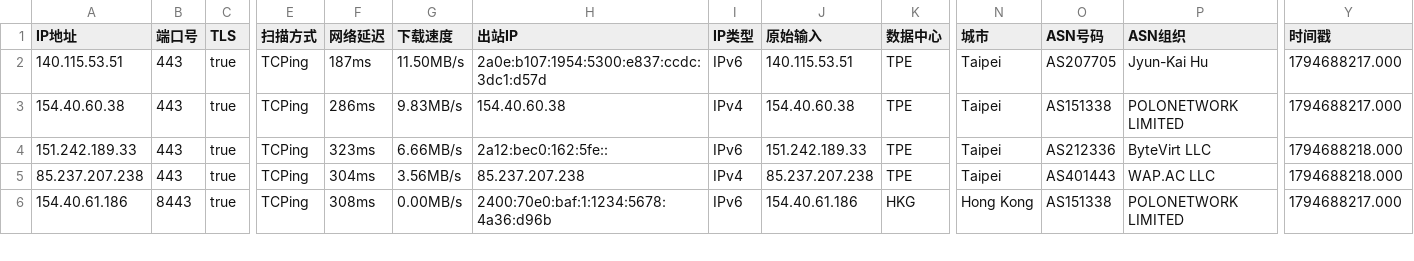
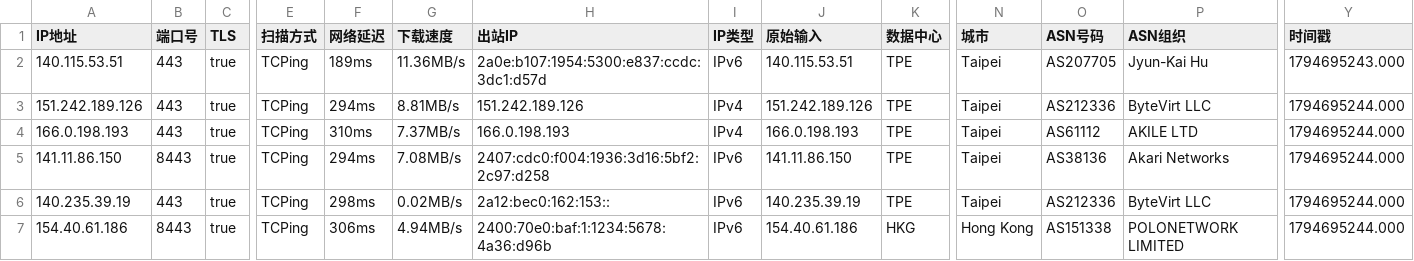
Before and after one commit to aihddelyy/Cloudflare_ips, a CSV file: TW.csv, drawn as a sheet; only a part is shown, gaps mark what is left out; addresses are those after the commit; rows hold the shown columns only; the diff covers the shown part only; the diff names each change by its address in the sheet, - before the commit and + after, or states it on an @@ line.

```diff
--- a/TW.csv
+++ b/TW.csv
-F2 (网络延迟): 187ms
+F2 (网络延迟): 189ms
-G2 (下载速度): 11.50MB/s
+G2 (下载速度): 11.36MB/s
-Y2 (时间戳): 1794688217.000
+Y2 (时间戳): 1794695243.000
+row 3: 151.242.189.126 | 443 | true | TCPing | 294ms | 8.81MB/s | 151.242.189.126 | IPv4 | 151.242.189.126 | TPE | Taipei | AS212336 | ByteVirt LLC | 1794695244.000
-A4 (IP地址): 154.40.60.38
+A4 (IP地址): 166.0.198.193
-F4 (网络延迟): 286ms
+F4 (网络延迟): 310ms
-G4 (下载速度): 9.83MB/s
+G4 (下载速度): 7.37MB/s
-H4 (出站IP): 154.40.60.38
+H4 (出站IP): 166.0.198.193
-J4 (原始输入): 154.40.60.38
+J4 (原始输入): 166.0.198.193
-O4 (ASN号码): AS151338
+O4 (ASN号码): AS61112
-P4 (ASN组织): POLONETWORK LIMITED
+P4 (ASN组织): AKILE LTD
-Y4 (时间戳): 1794688217.000
+Y4 (时间戳): 1794695244.000
-A5 (IP地址): 151.242.189.33
+A5 (IP地址): 141.11.86.150
-B5 (端口号): 443
+B5 (端口号): 8443
-F5 (网络延迟): 323ms
+F5 (网络延迟): 294ms
-G5 (下载速度): 6.66MB/s
+G5 (下载速度): 7.08MB/s
-H5 (出站IP): 2a12:bec0:162:5fe::
+H5 (出站IP): 2407:cdc0:f004:1936:3d16:5bf2:2c97:d258
-J5 (原始输入): 151.242.189.33
+J5 (原始输入): 141.11.86.150
-O5 (ASN号码): AS212336
+O5 (ASN号码): AS38136
-P5 (ASN组织): ByteVirt LLC
+P5 (ASN组织): Akari Networks
-Y5:Y6 (时间戳): 1794688218.000
+Y5:Y6 (时间戳): 1794695244.000
-A6 (IP地址): 85.237.207.238
+A6 (IP地址): 140.235.39.19
-F6 (网络延迟): 304ms
+F6 (网络延迟): 298ms
-G6 (下载速度): 3.56MB/s
+G6 (下载速度): 0.02MB/s
-H6 (出站IP): 85.237.207.238
+H6 (出站IP): 2a12:bec0:162:153::
-I6 (IP类型): IPv4
+I6 (IP类型): IPv6
-J6 (原始输入): 85.237.207.238
+J6 (原始输入): 140.235.39.19
-O6 (ASN号码): AS401443
+O6 (ASN号码): AS212336
-P6 (ASN组织): WAP.AC LLC
+P6 (ASN组织): ByteVirt LLC
-F7 (网络延迟): 308ms
+F7 (网络延迟): 306ms
-G7 (下载速度): 0.00MB/s
+G7 (下载速度): 4.94MB/s
-Y7 (时间戳): 1794688217.000
+Y7 (时间戳): 1794695244.000
```
Also changed, not shown: 13 edited cells elsewhere in this file, HK.csv, JP.csv, 12 other files.
